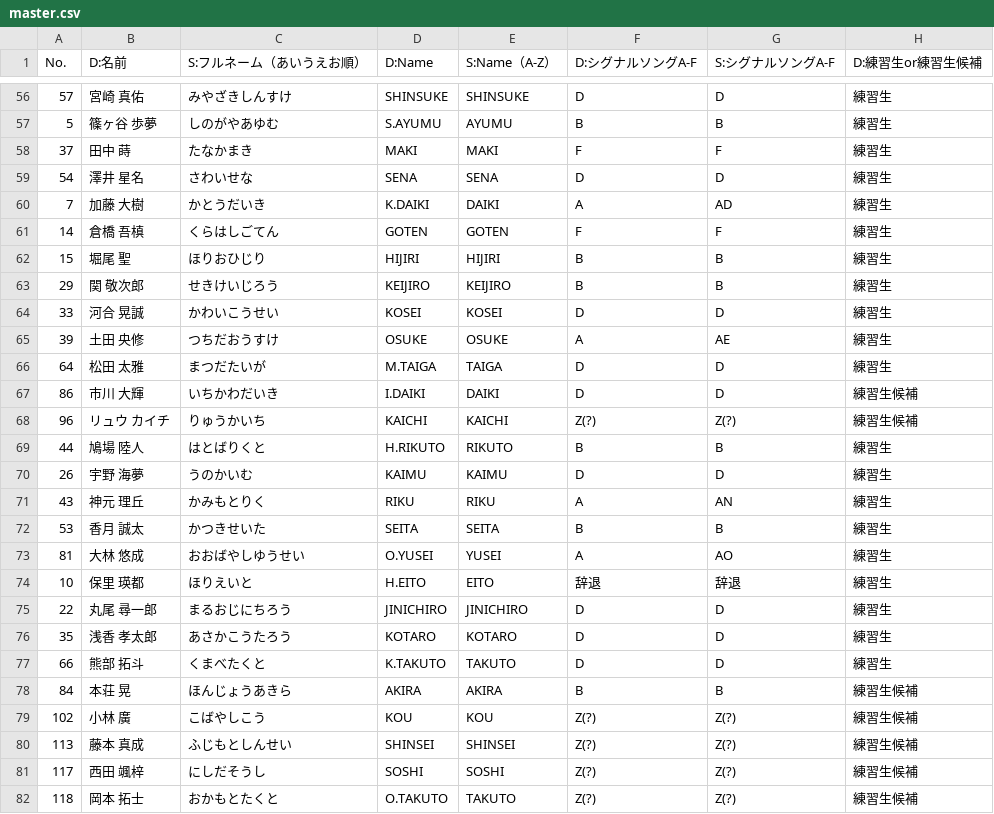
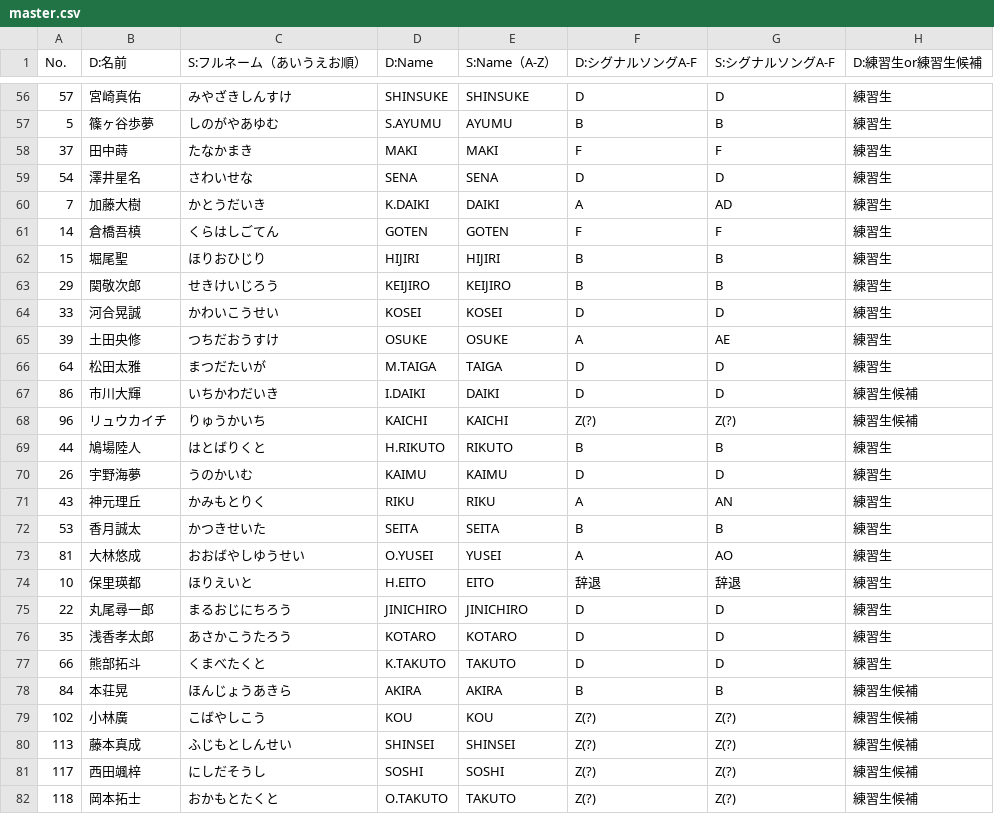
Before and after one commit to pickmeup-s/produce101-shinsekai-pick, a CSV file: data/master.csv, drawn as a sheet; only a part is shown, gaps mark what is left out; the diff covers the shown part only; the diff names each change by its address in the sheet, - before the commit and + after, or states it on an @@ line.

```diff
--- a/data/master.csv
+++ b/data/master.csv
-B56 (D:名前): 宮崎 真佑
+B56 (D:名前): 宮崎真佑
-B57 (D:名前): 篠ヶ谷 歩夢
+B57 (D:名前): 篠ヶ谷歩夢
-B58 (D:名前): 田中 蒔
+B58 (D:名前): 田中蒔
-B59 (D:名前): 澤井 星名
+B59 (D:名前): 澤井星名
-B60 (D:名前): 加藤 大樹
+B60 (D:名前): 加藤大樹
-B61 (D:名前): 倉橋 吾槙
+B61 (D:名前): 倉橋吾槙
-B62 (D:名前): 堀尾 聖
+B62 (D:名前): 堀尾聖
-B63 (D:名前): 関 敬次郎
+B63 (D:名前): 関敬次郎
-B64 (D:名前): 河合 晃誠
+B64 (D:名前): 河合晃誠
-B65 (D:名前): 土田 央修
+B65 (D:名前): 土田央修
-B66 (D:名前): 松田 太雅
+B66 (D:名前): 松田太雅
-B67 (D:名前): 市川 大輝
+B67 (D:名前): 市川大輝
-B68 (D:名前): リュウ カイチ
+B68 (D:名前): リュウカイチ
-B69 (D:名前): 鳩場 陸人
+B69 (D:名前): 鳩場陸人
-B70 (D:名前): 宇野 海夢
+B70 (D:名前): 宇野海夢
-B71 (D:名前): 神元 理丘
+B71 (D:名前): 神元理丘
-B72 (D:名前): 香月 誠太
+B72 (D:名前): 香月誠太
-B73 (D:名前): 大林 悠成
+B73 (D:名前): 大林悠成
-B74 (D:名前): 保里 瑛都
+B74 (D:名前): 保里瑛都
-B75 (D:名前): 丸尾 尋一郎
+B75 (D:名前): 丸尾尋一郎
-B76 (D:名前): 浅香 孝太郎
+B76 (D:名前): 浅香孝太郎
-B77 (D:名前): 熊部 拓斗
+B77 (D:名前): 熊部拓斗
-B78 (D:名前): 本荘 晃
+B78 (D:名前): 本荘晃
-B79 (D:名前): 小林 廣
+B79 (D:名前): 小林廣
-B80 (D:名前): 藤本 真成
+B80 (D:名前): 藤本真成
-B81 (D:名前): 西田 颯梓
+B81 (D:名前): 西田颯梓
-B82 (D:名前): 岡本 拓士
+B82 (D:名前): 岡本拓士
```
Also changed, not shown: 1 added row and 94 edited cells elsewhere in this file.
